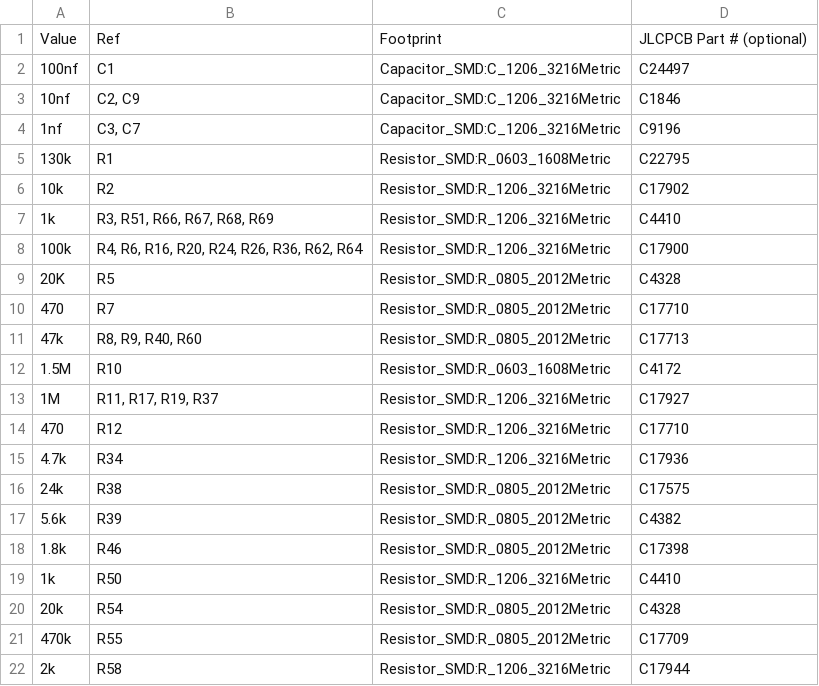
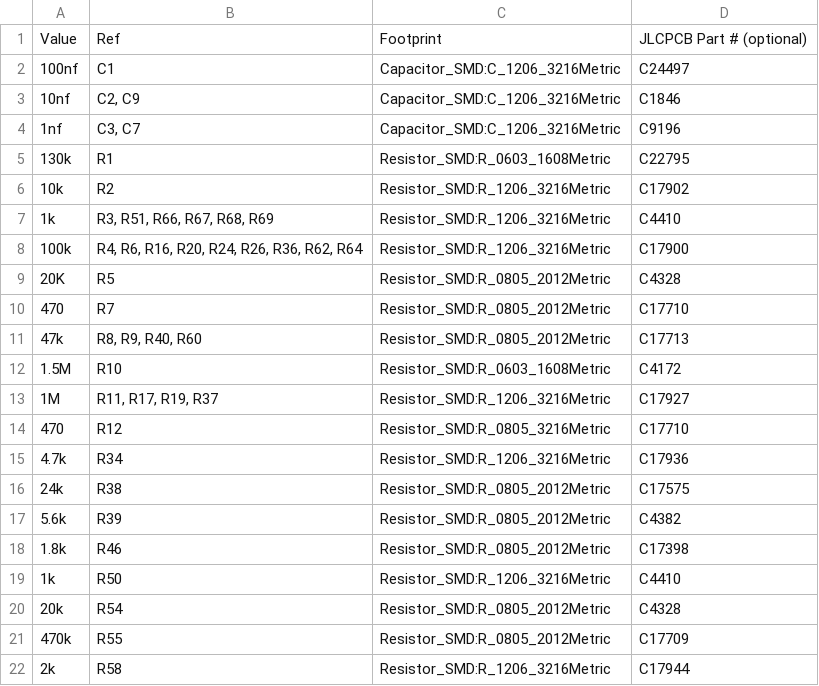
Before and after one commit to epritchard13/Certain-Synths-VCO, a CSV file: VCO4_JLC_AUTOMATION/as3340_no_mux.csv, drawn as a sheet.

```diff
--- a/VCO4_JLC_AUTOMATION/as3340_no_mux.csv
+++ b/VCO4_JLC_AUTOMATION/as3340_no_mux.csv
@@ -13,3 +13,3 @@ Value,Ref,Footprint,JLCPCB Part # (optional)
 1M,"R11, R17, R19, R37",Resistor_SMD:R_1206_3216Metric,C17927
-470,R12,Resistor_SMD:R_1206_3216Metric,C17710
+470,R12,Resistor_SMD:R_0805_3216Metric,C17710
 4.7k,R34,Resistor_SMD:R_1206_3216Metric,C17936
```
Also changed, not shown: 16 other files.
